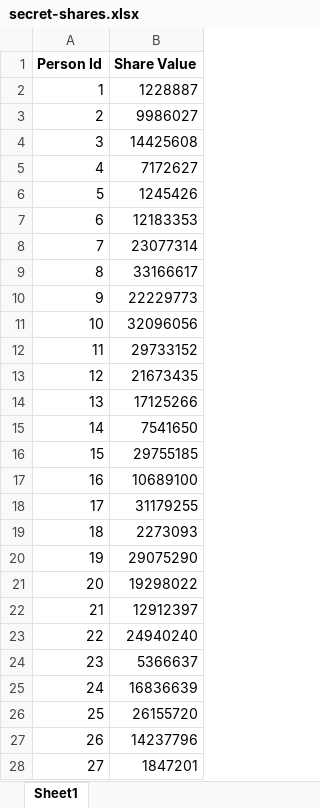
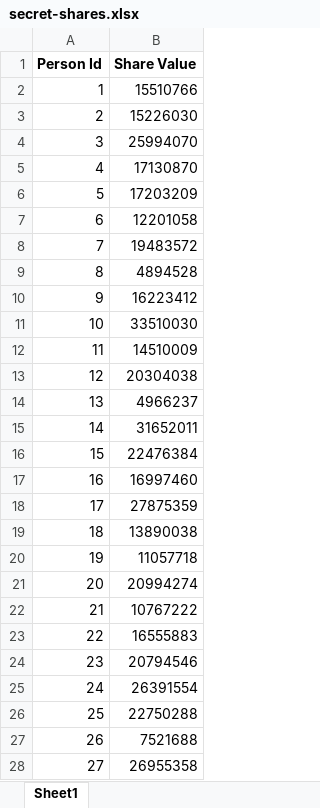
Before and after one commit to tonicanada/math-polynomial-sharing-secrets, an Excel workbook: server/temp/secret-shares.xlsx, sheet Sheet1, drawn as a sheet; only a part is shown; values as stored, in another font and other column widths than the file's, no borders; the diff covers the shown part only; the diff names each change by its address in the sheet, - before the commit and + after, or states it on an @@ line.

```diff
--- a/server/temp/secret-shares.xlsx (sheet Sheet1)
+++ b/server/temp/secret-shares.xlsx (sheet Sheet1)
-B2 (Share Value): 1228887
+B2 (Share Value): 15510766
-B3 (Share Value): 9986027
+B3 (Share Value): 15226030
-B4 (Share Value): 14425608
+B4 (Share Value): 25994070
-B5 (Share Value): 7172627
+B5 (Share Value): 17130870
-B6 (Share Value): 1245426
+B6 (Share Value): 17203209
-B7 (Share Value): 12183353
+B7 (Share Value): 12201058
-B8 (Share Value): 23077314
+B8 (Share Value): 19483572
-B9 (Share Value): 33166617
+B9 (Share Value): 4894528
-B10 (Share Value): 22229773
+B10 (Share Value): 16223412
-B11 (Share Value): 32096056
+B11 (Share Value): 33510030
-B12 (Share Value): 29733152
+B12 (Share Value): 14510009
-B13 (Share Value): 21673435
+B13 (Share Value): 20304038
-B14 (Share Value): 17125266
+B14 (Share Value): 4966237
-B15 (Share Value): 7541650
+B15 (Share Value): 31652011
-B16 (Share Value): 29755185
+B16 (Share Value): 22476384
-B17 (Share Value): 10689100
+B17 (Share Value): 16997460
-B18 (Share Value): 31179255
+B18 (Share Value): 27875359
-B19 (Share Value): 2273093
+B19 (Share Value): 13890038
-B20 (Share Value): 29075290
+B20 (Share Value): 11057718
-B21 (Share Value): 19298022
+B21 (Share Value): 20994274
-B22 (Share Value): 12912397
+B22 (Share Value): 10767222
-B23 (Share Value): 24940240
+B23 (Share Value): 16555883
-B24 (Share Value): 5366637
+B24 (Share Value): 20794546
-B25 (Share Value): 16836639
+B25 (Share Value): 26391554
-B26 (Share Value): 26155720
+B26 (Share Value): 22750288
-B27 (Share Value): 14237796
+B27 (Share Value): 7521688
-B28 (Share Value): 1847201
+B28 (Share Value): 26955358
```
Also changed, not shown: 5 added rows elsewhere in this sheet, 23 other files.
